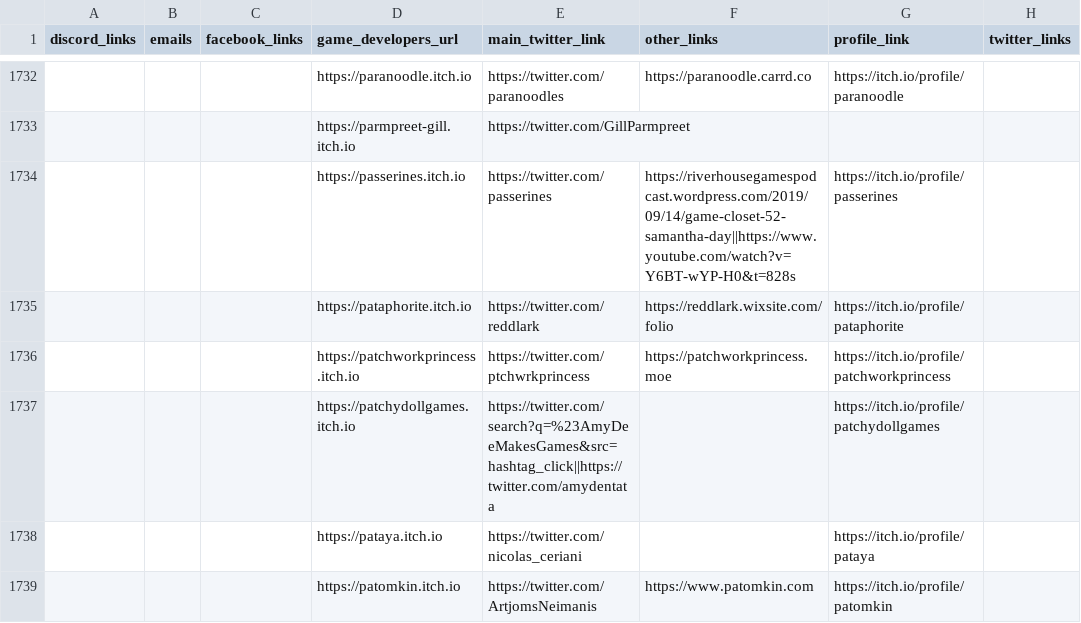
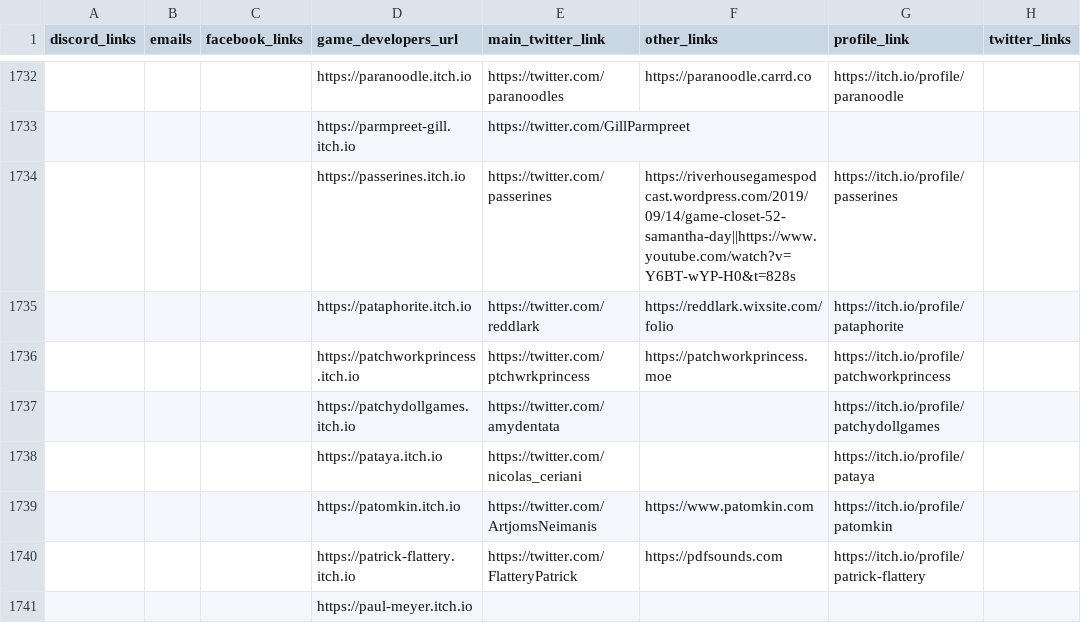
Before and after one commit to hydradon/done-20-quang-itchio_steam_recommendation_similarity-code, a CSV file: dataset/itch_dev_contacts.csv, drawn as a sheet; only a part is shown, gaps mark what is left out; the shorter side is filled out with more unchanged rows.

```diff
--- a/dataset/itch_dev_contacts.csv
+++ b/dataset/itch_dev_contacts.csv
@@ -1736,3 +1736,3 @@
 ,,,https://patchworkprincess.itch.io,https://twitter.com/ptchwrkprincess,https://patchworkprincess.moe,https://itch.io/profile/patchworkprincess,
-,,,https://patchydollgames.itch.io,https://twitter.com/search?q=%23AmyDeeMakesGames&src=hashtag_click||https://twitter.com/amydentata,,https://itch.io/profile/patchydollgames,
+,,,https://patchydollgames.itch.io,https://twitter.com/amydentata,,https://itch.io/profile/patchydollgames,
 ,,,https://pataya.itch.io,https://twitter.com/nicolas_ceriani,,https://itch.io/profile/pataya,
```
Also changed, not shown: dataset/df_game_dev_pair.csv, dataset/itch_dev_contacts_cleaned_2.csv, 2 other files.
